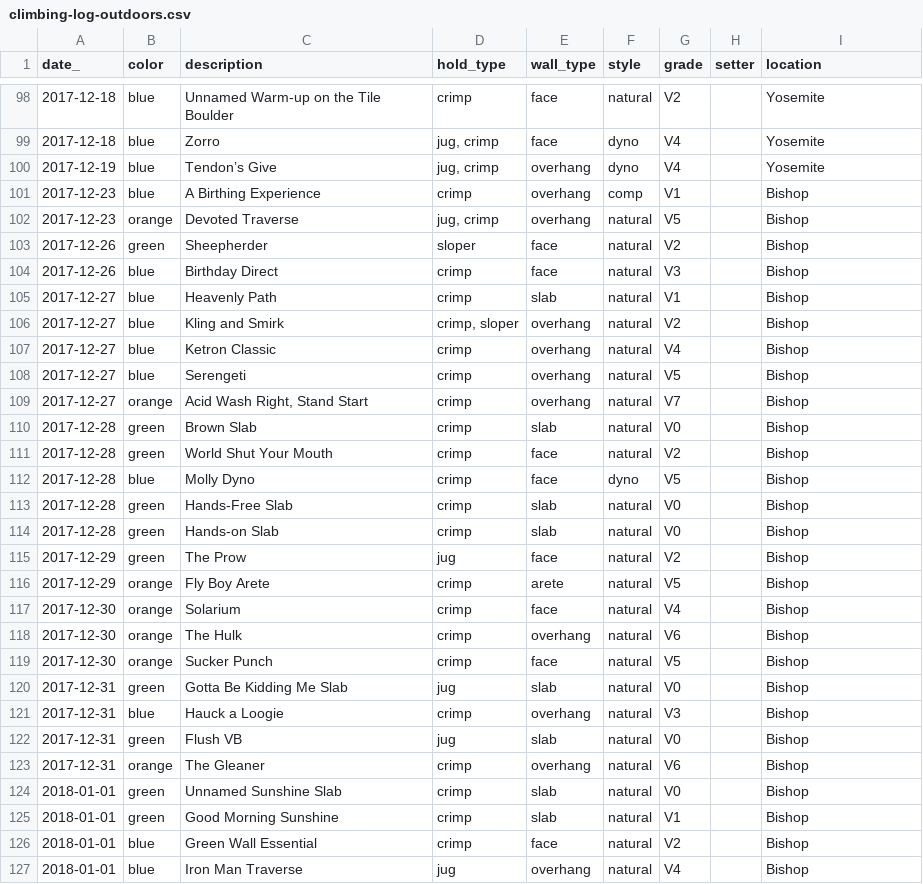
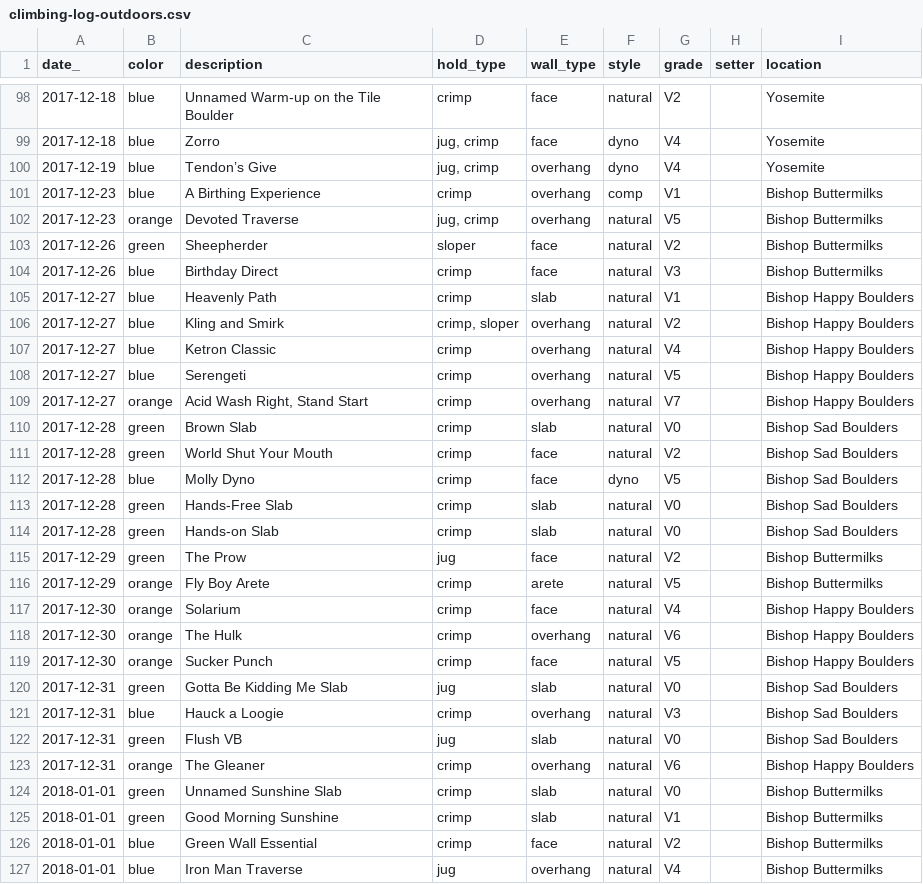
Before and after one commit to harrisonized/climblog, a CSV file: static/data/climbing-log-outdoors.csv, drawn as a sheet; only a part is shown, gaps mark what is left out; the diff covers the shown part only.

```diff
--- a/static/data/climbing-log-outdoors.csv
+++ b/static/data/climbing-log-outdoors.csv
@@ -100,28 +100,28 @@ date_,color,description,hold_type,wall_type,style,grade,setter,location
 2017-12-19,blue,Tendon’s Give,"jug, crimp",overhang,dyno,V4,,Yosemite
-2017-12-23,blue,A Birthing Experience,crimp,overhang,comp,V1,,Bishop
-2017-12-23,orange,Devoted Traverse,"jug, crimp",overhang,natural,V5,,Bishop
-2017-12-26,green,Sheepherder,sloper,face,natural,V2,,Bishop
-2017-12-26,blue,Birthday Direct,crimp,face,natural,V3,,Bishop
-2017-12-27,blue,Heavenly Path,crimp,slab,natural,V1,,Bishop
-2017-12-27,blue,Kling and Smirk,"crimp, sloper",overhang,natural,V2,,Bishop
-2017-12-27,blue,Ketron Classic,crimp,overhang,natural,V4,,Bishop
-2017-12-27,blue,Serengeti,crimp,overhang,natural,V5,,Bishop
-2017-12-27,orange,"Acid Wash Right, Stand Start",crimp,overhang,natural,V7,,Bishop
-2017-12-28,green,Brown Slab,crimp,slab,natural,V0,,Bishop
-2017-12-28,green,World Shut Your Mouth,crimp,face,natural,V2,,Bishop
-2017-12-28,blue,Molly Dyno,crimp,face,dyno,V5,,Bishop
-2017-12-28,green,Hands-Free Slab,crimp,slab,natural,V0,,Bishop
-2017-12-28,green,Hands-on Slab,crimp,slab,natural,V0,,Bishop
-2017-12-29,green,The Prow,jug,face,natural,V2,,Bishop
-2017-12-29,orange,Fly Boy Arete,crimp,arete,natural,V5,,Bishop
-2017-12-30,orange,Solarium,crimp,face,natural,V4,,Bishop
-2017-12-30,orange,The Hulk,crimp,overhang,natural,V6,,Bishop
-2017-12-30,orange,Sucker Punch,crimp,face,natural,V5,,Bishop
-2017-12-31,green,Gotta Be Kidding Me Slab,jug,slab,natural,V0,,Bishop
-2017-12-31,blue,Hauck a Loogie,crimp,overhang,natural,V3,,Bishop
-2017-12-31,green,Flush VB,jug,slab,natural,V0,,Bishop
-2017-12-31,orange,The Gleaner,crimp,overhang,natural,V6,,Bishop
-2018-01-01,green,Unnamed Sunshine Slab,crimp,slab,natural,V0,,Bishop
-2018-01-01,green,Good Morning Sunshine,crimp,slab,natural,V1,,Bishop
-2018-01-01,blue,Green Wall Essential,crimp,face,natural,V2,,Bishop
-2018-01-01,blue,Iron Man Traverse,jug,overhang,natural,V4,,Bishop
+2017-12-23,blue,A Birthing Experience,crimp,overhang,comp,V1,,Bishop Buttermilks
+2017-12-23,orange,Devoted Traverse,"jug, crimp",overhang,natural,V5,,Bishop Buttermilks
+2017-12-26,green,Sheepherder,sloper,face,natural,V2,,Bishop Buttermilks
+2017-12-26,blue,Birthday Direct,crimp,face,natural,V3,,Bishop Buttermilks
+2017-12-27,blue,Heavenly Path,crimp,slab,natural,V1,,Bishop Happy Boulders
+2017-12-27,blue,Kling and Smirk,"crimp, sloper",overhang,natural,V2,,Bishop Happy Boulders
+2017-12-27,blue,Ketron Classic,crimp,overhang,natural,V4,,Bishop Happy Boulders
+2017-12-27,blue,Serengeti,crimp,overhang,natural,V5,,Bishop Happy Boulders
+2017-12-27,orange,"Acid Wash Right, Stand Start",crimp,overhang,natural,V7,,Bishop Happy Boulders
+2017-12-28,green,Brown Slab,crimp,slab,natural,V0,,Bishop Sad Boulders
+2017-12-28,green,World Shut Your Mouth,crimp,face,natural,V2,,Bishop Sad Boulders
+2017-12-28,blue,Molly Dyno,crimp,face,dyno,V5,,Bishop Sad Boulders
+2017-12-28,green,Hands-Free Slab,crimp,slab,natural,V0,,Bishop Sad Boulders
+2017-12-28,green,Hands-on Slab,crimp,slab,natural,V0,,Bishop Sad Boulders
+2017-12-29,green,The Prow,jug,face,natural,V2,,Bishop Buttermilks
+2017-12-29,orange,Fly Boy Arete,crimp,arete,natural,V5,,Bishop Buttermilks
+2017-12-30,orange,Solarium,crimp,face,natural,V4,,Bishop Happy Boulders
+2017-12-30,orange,The Hulk,crimp,overhang,natural,V6,,Bishop Happy Boulders
+2017-12-30,orange,Sucker Punch,crimp,face,natural,V5,,Bishop Happy Boulders
+2017-12-31,green,Gotta Be Kidding Me Slab,jug,slab,natural,V0,,Bishop Sad Boulders
+2017-12-31,blue,Hauck a Loogie,crimp,overhang,natural,V3,,Bishop Sad Boulders
+2017-12-31,green,Flush VB,jug,slab,natural,V0,,Bishop Sad Boulders
+2017-12-31,orange,The Gleaner,crimp,overhang,natural,V6,,Bishop Happy Boulders
+2018-01-01,green,Unnamed Sunshine Slab,crimp,slab,natural,V0,,Bishop Buttermilks
+2018-01-01,green,Good Morning Sunshine,crimp,slab,natural,V1,,Bishop Buttermilks
+2018-01-01,blue,Green Wall Essential,crimp,face,natural,V2,,Bishop Buttermilks
+2018-01-01,blue,Iron Man Traverse,jug,overhang,natural,V4,,Bishop Buttermilks
```
Also changed, not shown: 1 added row, 1 removed row and 15 edited cells elsewhere in this file, static/data/climbing-log-indoors.csv, 1 other file.
